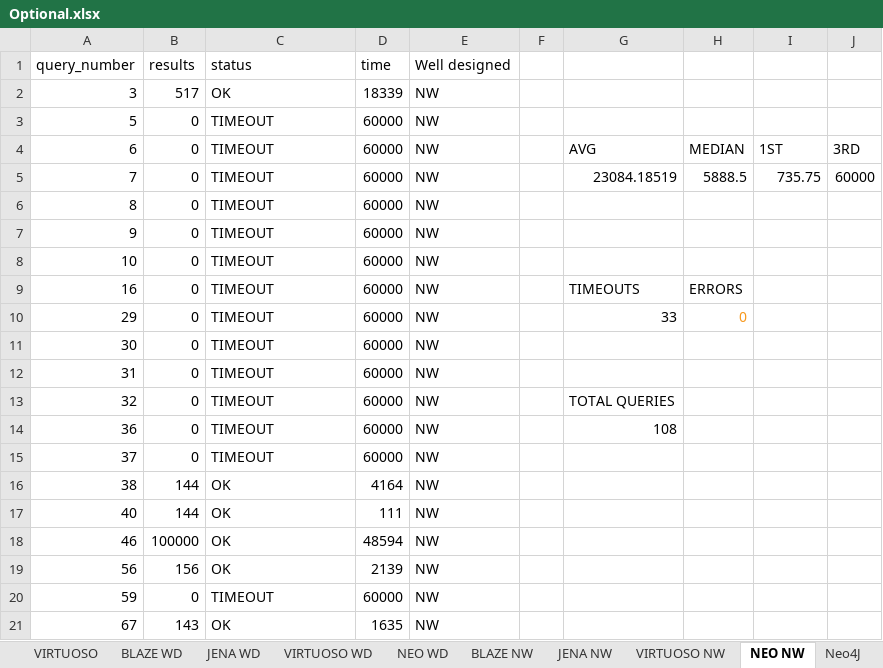
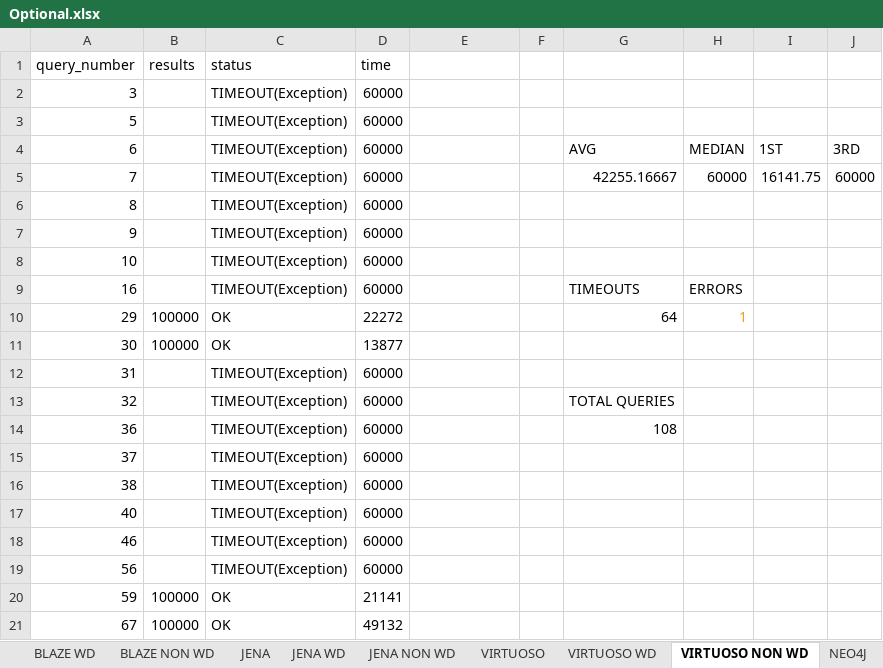
Before and after one commit to MillenniumDB/WDBench, an Excel workbook: Results/Optional.xlsx, sheet VIRTUOSO NON WD, drawn as a sheet; only a part is shown; values as stored, in another font and other column widths than the file's, no borders; charts and pictures not drawn; the diff covers the shown part only; the diff names each change by its address in the sheet, - before the commit and + after, or states it on an @@ line.

```diff
--- a/Results/Optional.xlsx (sheet VIRTUOSO NON WD)
+++ b/Results/Optional.xlsx (sheet VIRTUOSO NON WD)
-sheet tab: JENA NW
+sheet tab: JENA NON WD
-sheet tab: NEO NW
+sheet tab: VIRTUOSO NON WD
-sheet tab: BLAZE NW
-sheet tab: VIRTUOSO NW
-sheet tab: Neo4J
+sheet tab: BLAZE NON WD
+sheet tab: NEO4J
@@ sheet tab order changed: BLAZE WD | BLAZE NON WD | JENA | JENA WD | JENA NON WD | VIRTUOSO | VIRTUOSO WD | VIRTUOSO NON WD | NEO4J @@
-E1: Well designed
+E1: (empty)
-B2 (results): 517
+B2 (results): (empty)
-C2 (status): OK
+C2 (status): TIMEOUT(Exception)
-D2 (time): 18339
+D2 (time): 60000
-E2:E21: NW
+E2:E21: (empty)
-B3:B9 (results): 0
+B3:B9 (results): (empty)
-C3:C9 (status): TIMEOUT
+C3:C9 (status): TIMEOUT(Exception)
-G5: 23084.18519
+G5: 42255.16667
-H5: 5888.5
+H5: 60000
-I5: 735.75
+I5: 16141.75
-B10:B11 (results): 0
+B10:B11 (results): 100000
-C10:C11 (status): TIMEOUT
+C10:C11 (status): OK
-D10 (time): 60000
+D10 (time): 22272
-G10: 33
+G10: 64
-H10: 0
+H10: 1
-D11 (time): 60000
+D11 (time): 13877
-B12:B15 (results): 0
+B12:B15 (results): (empty)
-C12:C15 (status): TIMEOUT
+C12:C15 (status): TIMEOUT(Exception)
-B16:B17 (results): 144
+B16:B17 (results): (empty)
-C16:C19 (status): OK
+C16:C19 (status): TIMEOUT(Exception)
-D16 (time): 4164
+D16 (time): 60000
-D17 (time): 111
+D17 (time): 60000
-B18 (results): 100000
+B18 (results): (empty)
-D18 (time): 48594
+D18 (time): 60000
-B19 (results): 156
+B19 (results): (empty)
-D19 (time): 2139
+D19 (time): 60000
-B20 (results): 0
+B20 (results): 100000
-C20 (status): TIMEOUT
+C20 (status): OK
-D20 (time): 60000
+D20 (time): 21141
-B21 (results): 143
+B21 (results): 100000
-D21 (time): 1635
+D21 (time): 49132
```
Also changed, not shown: 304 edited cells elsewhere in this sheet, sheet BLAZE WD, sheet JENA WD, sheet VIRTUOSO WD, sheet BLAZEGRAPH, sheet VIRTUOSO, sheet JENA, 2 more sheets, other sheet tabs, formulas that keep their value, charts or pictures, Results/Multiple BGP.xlsx, Results/Paths.xlsx, 4 other files.
